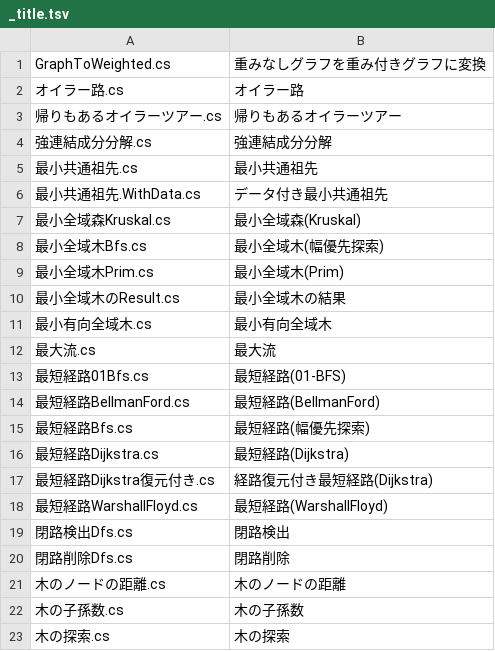
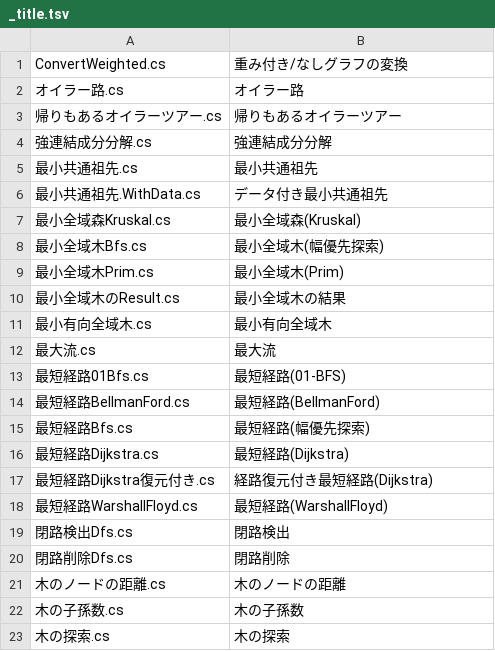
Before and after one commit to kzrnm/Kzrnm.Competitive, a TSV file: Library/Competitive.Library/Graph.Generic/Utils/_title.tsv, drawn as a sheet.

Commit message:
Add TITLE

```diff
--- a/Library/Competitive.Library/Graph.Generic/Utils/_title.tsv
+++ b/Library/Competitive.Library/Graph.Generic/Utils/_title.tsv
@@ -1,2 +1,2 @@
-GraphToWeighted.cs	重みなしグラフを重み付きグラフに変換
+ConvertWeighted.cs	重み付き/なしグラフの変換
 オイラー路.cs	オイラー路
```
Also changed, not shown: 7 other files.
